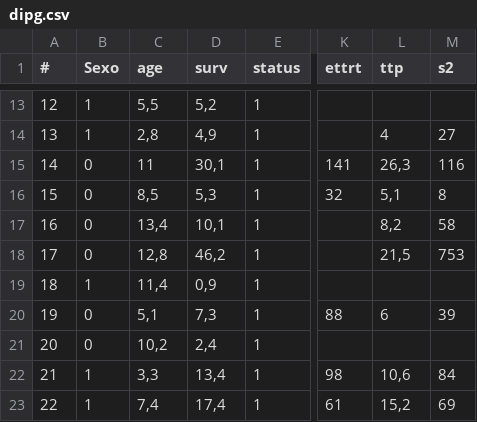
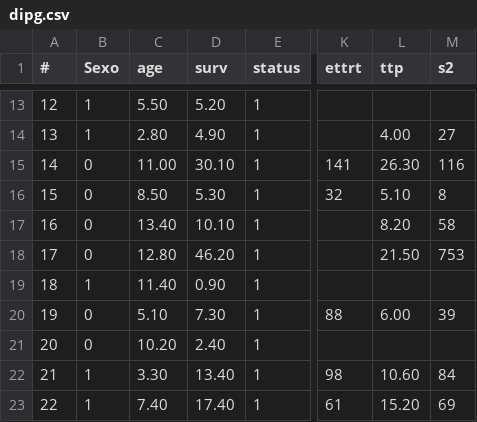
Before and after one commit to cmprsk/valkyrie, a CSV file: assets/stat/dipg.csv, drawn as a sheet; only a part is shown, gaps mark what is left out; the diff covers the shown part only; the diff names each change by its address in the sheet, - before the commit and + after, or states it on an @@ line.

```diff
--- a/assets/stat/dipg.csv
+++ b/assets/stat/dipg.csv
-C13 (age): 5,5
+C13 (age): 5.50
-D13 (surv): 5,2
+D13 (surv): 5.20
-C14 (age): 2,8
+C14 (age): 2.80
-D14 (surv): 4,9
+D14 (surv): 4.90
-L14 (ttp): 4
+L14 (ttp): 4.00
-C15 (age): 11
+C15 (age): 11.00
-D15 (surv): 30,1
+D15 (surv): 30.10
-L15 (ttp): 26,3
+L15 (ttp): 26.30
-C16 (age): 8,5
+C16 (age): 8.50
-D16 (surv): 5,3
+D16 (surv): 5.30
-L16 (ttp): 5,1
+L16 (ttp): 5.10
-C17 (age): 13,4
+C17 (age): 13.40
-D17 (surv): 10,1
+D17 (surv): 10.10
-L17 (ttp): 8,2
+L17 (ttp): 8.20
-C18 (age): 12,8
+C18 (age): 12.80
-D18 (surv): 46,2
+D18 (surv): 46.20
-L18 (ttp): 21,5
+L18 (ttp): 21.50
-C19 (age): 11,4
+C19 (age): 11.40
-D19 (surv): 0,9
+D19 (surv): 0.90
-C20 (age): 5,1
+C20 (age): 5.10
-D20 (surv): 7,3
+D20 (surv): 7.30
-L20 (ttp): 6
+L20 (ttp): 6.00
-C21 (age): 10,2
+C21 (age): 10.20
-D21 (surv): 2,4
+D21 (surv): 2.40
-C22 (age): 3,3
+C22 (age): 3.30
-D22 (surv): 13,4
+D22 (surv): 13.40
-L22 (ttp): 10,6
+L22 (ttp): 10.60
-C23 (age): 7,4
+C23 (age): 7.40
-D23 (surv): 17,4
+D23 (surv): 17.40
-L23 (ttp): 15,2
+L23 (ttp): 15.20
```
Also changed, not shown: 117 edited cells elsewhere in this file.
